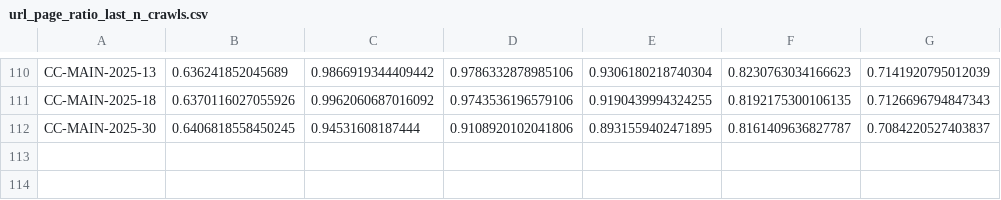
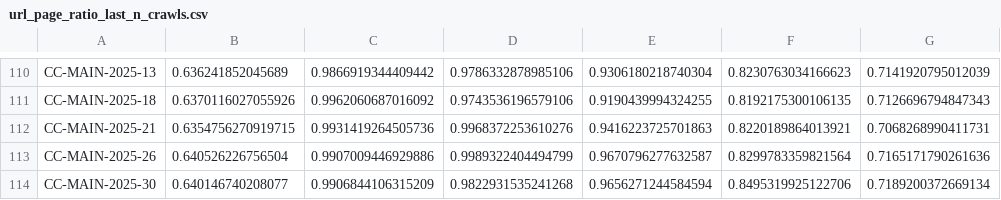
Before and after one commit to commoncrawl/cc-crawl-statistics, a CSV file: plots/crawlsize/url_page_ratio_last_n_crawls.csv, drawn as a sheet; only a part is shown, gaps mark what is left out.

```diff
--- a/plots/crawlsize/url_page_ratio_last_n_crawls.csv
+++ b/plots/crawlsize/url_page_ratio_last_n_crawls.csv
@@ -111,2 +111,4 @@ CC-MAIN-2025-13,0.636241852045689,0.9866919344409442,0.9786332878985106,0.930618
 CC-MAIN-2025-18,0.6370116027055926,0.9962060687016092,0.9743536196579106,0.9190439994324255,0.8192175300106135,0.7126696794847343
-CC-MAIN-2025-30,0.6406818558450245,0.94531608187444,0.9108920102041806,0.8931559402471895,0.8161409636827787,0.7084220527403837
+CC-MAIN-2025-21,0.6354756270919715,0.9931419264505736,0.9968372253610276,0.9416223725701863,0.8220189864013921,0.7068268990411731
+CC-MAIN-2025-26,0.640526226756504,0.9907009446929886,0.9989322404494799,0.9670796277632587,0.8299783359821564,0.7165171790261636
+CC-MAIN-2025-30,0.640146740208077,0.9906844106315209,0.9822931535241268,0.9656271244584594,0.8495319925122706,0.7189200372669134
```
Also changed, not shown: plots/charsets.csv, plots/crawlsize/cumulative.csv, 28 other files.
